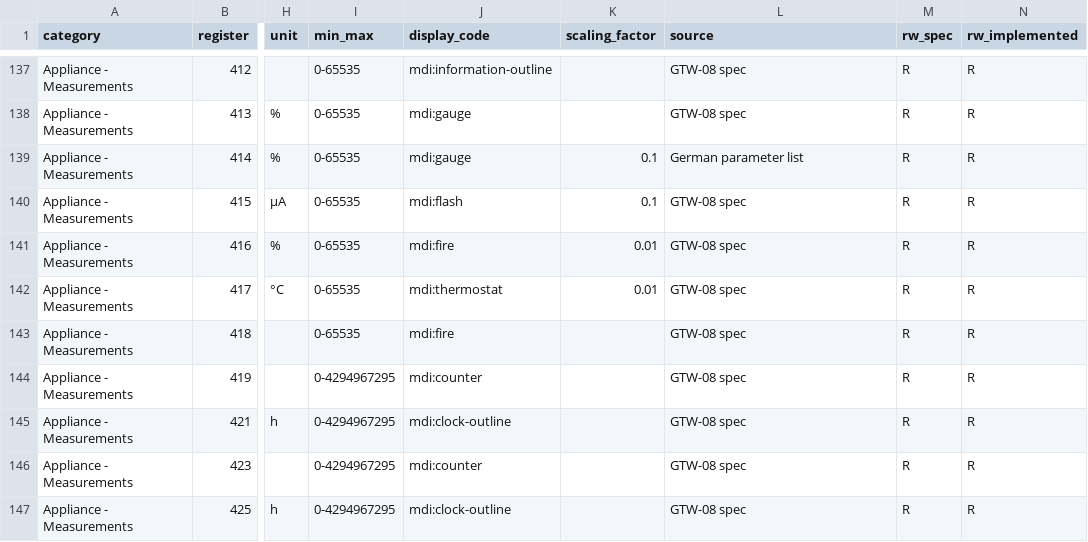
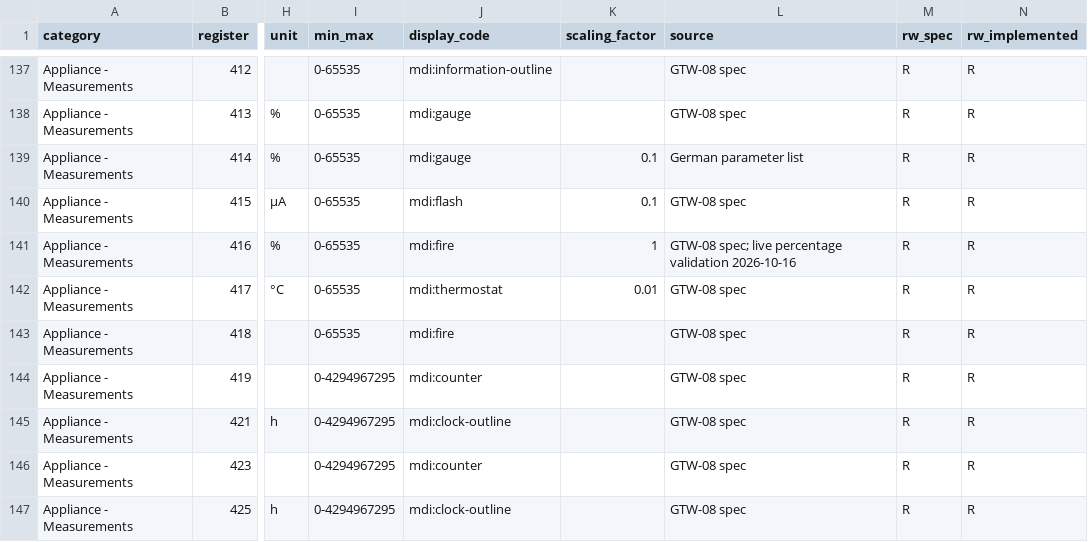
Before and after one commit to der-seemann/ha-broetje, a CSV file: custom_components/broetje_heating/register_map.csv, drawn as a sheet; only a part is shown, gaps mark what is left out; the diff names each change by its address in the sheet, - before the commit and + after, or states it on an @@ line.

Commit message:
fix: expose internal heat demand as percent (#6)

```diff
--- a/custom_components/broetje_heating/register_map.csv
+++ b/custom_components/broetje_heating/register_map.csv
-K141 (scaling_factor): 0.01
+K141 (scaling_factor): 1
-L141 (source): GTW-08 spec
+L141 (source): GTW-08 spec; live percentage validation 2026-10-16
```
Also changed, not shown: 4 other files.
